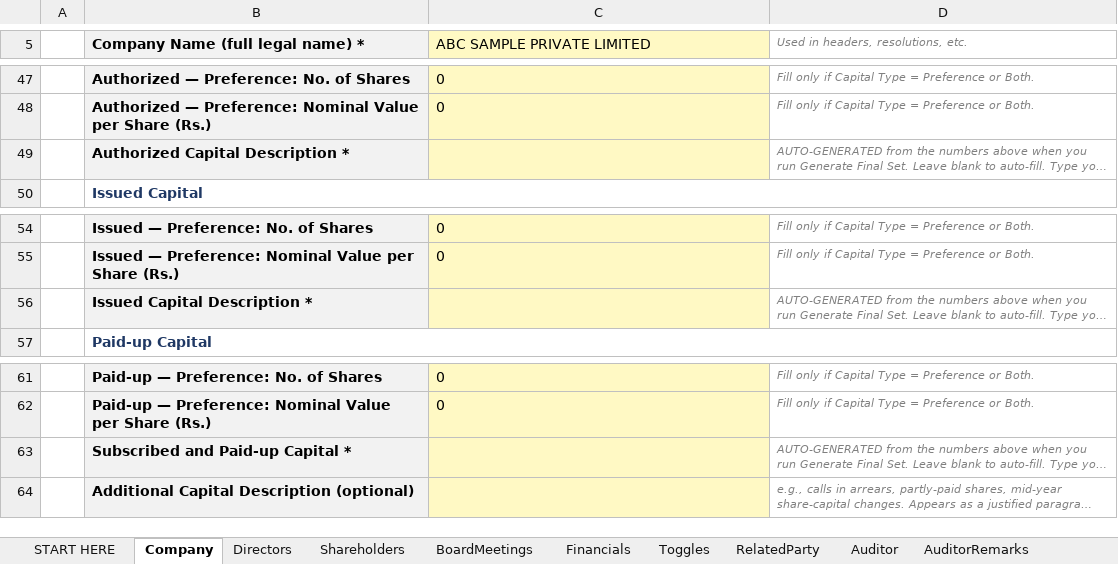
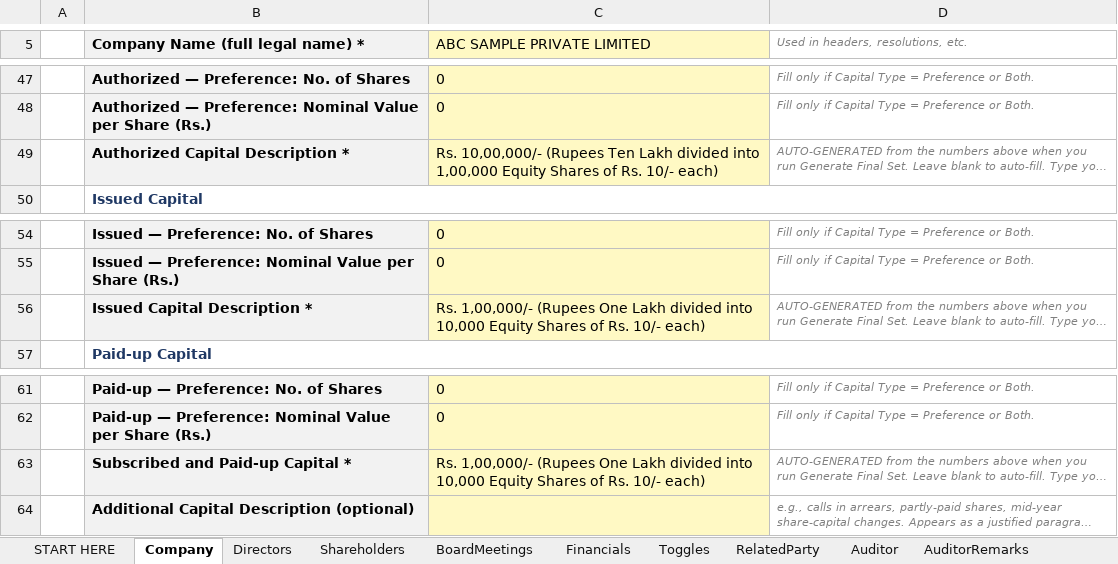
Before and after one commit to cbsshekhawat18-lab/agm_automation, an Excel workbook: sample/Master_Input_DEMO.xlsx, sheet Company, drawn as a sheet; only a part is shown, gaps mark what is left out; long unchanged cells end in …; values as stored, in another font and other column widths than the file's, no borders; the diff names each change by its address in the sheet, - before the commit and + after, or states it on an @@ line.

Commit message:
chore(demo): persist auto-generated Authorized Capital description in DEMO file
Loader's writeback fills in the description cell from the numeric inputs.
Capturing the resulting state in the committed demo file so it shows the
filled description on first open in Excel.

```diff
--- a/sample/Master_Input_DEMO.xlsx (sheet Company)
+++ b/sample/Master_Input_DEMO.xlsx (sheet Company)
-C49 (ABC SAMPLE PRIVATE LIMITED): (empty)
+C49 (ABC SAMPLE PRIVATE LIMITED): Rs. 10,00,000/- (Rupees Ten Lakh divided into 1,00,000 Equity Shares of Rs. 10/- each)
-C56 (ABC SAMPLE PRIVATE LIMITED): (empty)
+C56 (ABC SAMPLE PRIVATE LIMITED): Rs. 1,00,000/- (Rupees One Lakh divided into 10,000 Equity Shares of Rs. 10/- each)
-C63 (ABC SAMPLE PRIVATE LIMITED): (empty)
+C63 (ABC SAMPLE PRIVATE LIMITED): Rs. 1,00,000/- (Rupees One Lakh divided into 10,000 Equity Shares of Rs. 10/- each)
```
